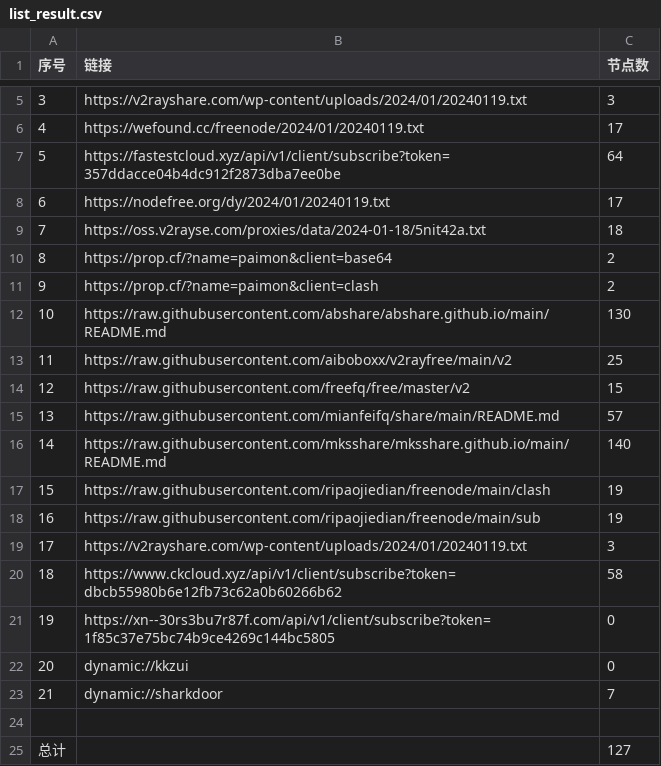
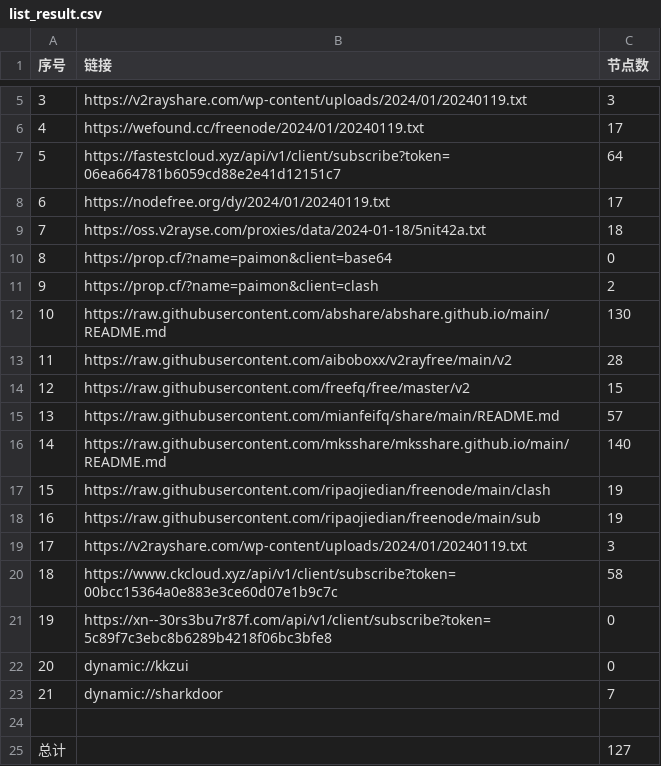
Before and after one commit to hdrafyy/NoMoreWalls, a CSV file: list_result.csv, drawn as a sheet; only a part is shown, gaps mark what is left out.

```diff
--- a/list_result.csv
+++ b/list_result.csv
@@ -6,9 +6,9 @@
 4,https://wefound.cc/freenode/2024/01/20240119.txt,17
-5,https://fastestcloud.xyz/api/v1/client/subscribe?token=357ddacce04b4dc912f2873dba7ee0be,64
+5,https://fastestcloud.xyz/api/v1/client/subscribe?token=06ea664781b6059cd88e2e41d12151c7,64
 6,https://nodefree.org/dy/2024/01/20240119.txt,17
 7,https://oss.v2rayse.com/proxies/data/2024-01-18/5nit42a.txt,18
-8,https://prop.cf/?name=paimon&client=base64,2
+8,https://prop.cf/?name=paimon&client=base64,0
 9,https://prop.cf/?name=paimon&client=clash,2
 10,https://raw.githubusercontent.com/abshare/abshare.github.io/main/README.md,130
-11,https://raw.githubusercontent.com/aiboboxx/v2rayfree/main/v2,25
+11,https://raw.githubusercontent.com/aiboboxx/v2rayfree/main/v2,28
 12,https://raw.githubusercontent.com/freefq/free/master/v2,15
@@ -19,4 +19,4 @@
 17,https://v2rayshare.com/wp-content/uploads/2024/01/20240119.txt,3
-18,https://www.ckcloud.xyz/api/v1/client/subscribe?token=dbcb55980b6e12fb73c62a0b60266b62,58
-19,https://xn--30rs3bu7r87f.com/api/v1/client/subscribe?token=1f85c37e75bc74b9ce4269c144bc5805,0
+18,https://www.ckcloud.xyz/api/v1/client/subscribe?token=00bcc15364a0e883e3ce60d07e1b9c7c,58
+19,https://xn--30rs3bu7r87f.com/api/v1/client/subscribe?token=5c89f7c3ebc8b6289b4218f06bc3bfe8,0
 20,dynamic://kkzui,0
```
Also changed, not shown: 11 other files.
